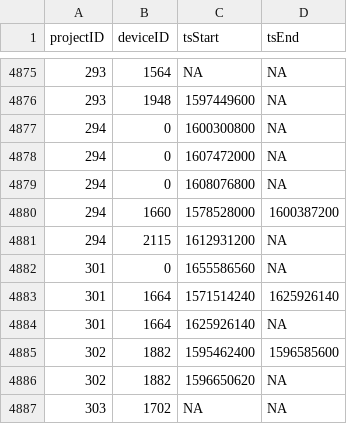
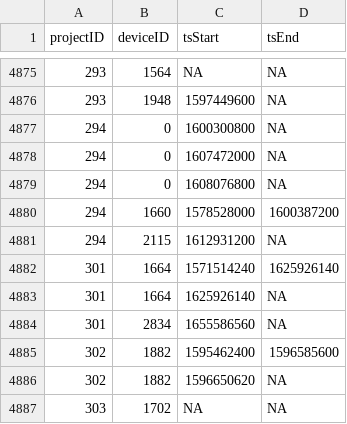
Before and after one commit to MotusWTS/motus-metadata-history, a CSV file: receiver_deployments.csv, drawn as a sheet; only a part is shown, gaps mark what is left out; removed rows and columns are numbered as before the commit, all else as after; the diff names each change by its address in the sheet, - before the commit and + after, or states it on an @@ line.

Commit message:
revised upstream

```diff
--- a/receiver_deployments.csv
+++ b/receiver_deployments.csv
-row 4882: 301 | 0 | 1655586560 | NA
+row 4884: 301 | 2834 | 1655586560 | NA
```
